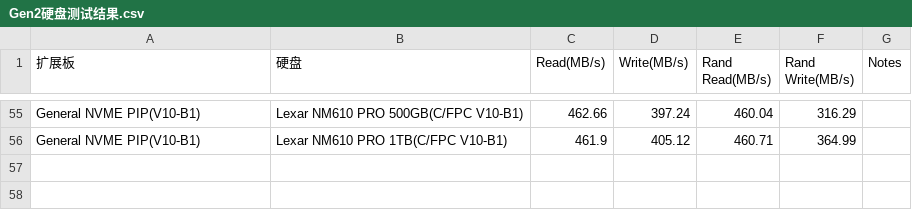
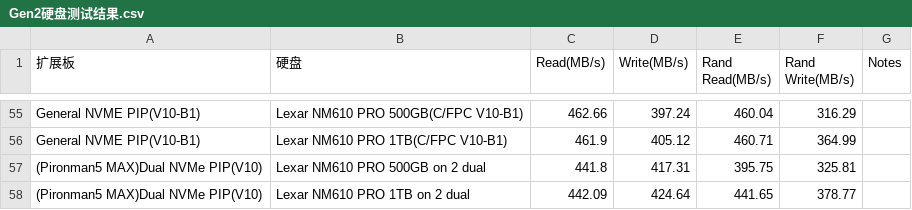
Before and after one commit to sunfounder/rpi-test-tools, a CSV file: storage-test/Gen2硬盘测试结果.csv, drawn as a sheet; only a part is shown, gaps mark what is left out.

Commit message:
Update Gen2硬盘测试结果.csv

```diff
--- a/storage-test/Gen2硬盘测试结果.csv
+++ b/storage-test/Gen2硬盘测试结果.csv
@@ -56 +56,3 @@ General NVME PIP(V10-B1),Lexar NM610 PRO 500GB(C/FPC V10-B1) ,462.66,397.24,460.
 General NVME PIP(V10-B1),Lexar NM610 PRO 1TB(C/FPC V10-B1) ,461.9,405.12,460.71,364.99,
+(Pironman5 MAX)Dual NVMe PIP(V10),Lexar NM610 PRO 500GB on 2 dual,441.8,417.31,395.75,325.81,
+(Pironman5 MAX)Dual NVMe PIP(V10),Lexar NM610 PRO 1TB on 2 dual,442.09,424.64,441.65,378.77,
```
